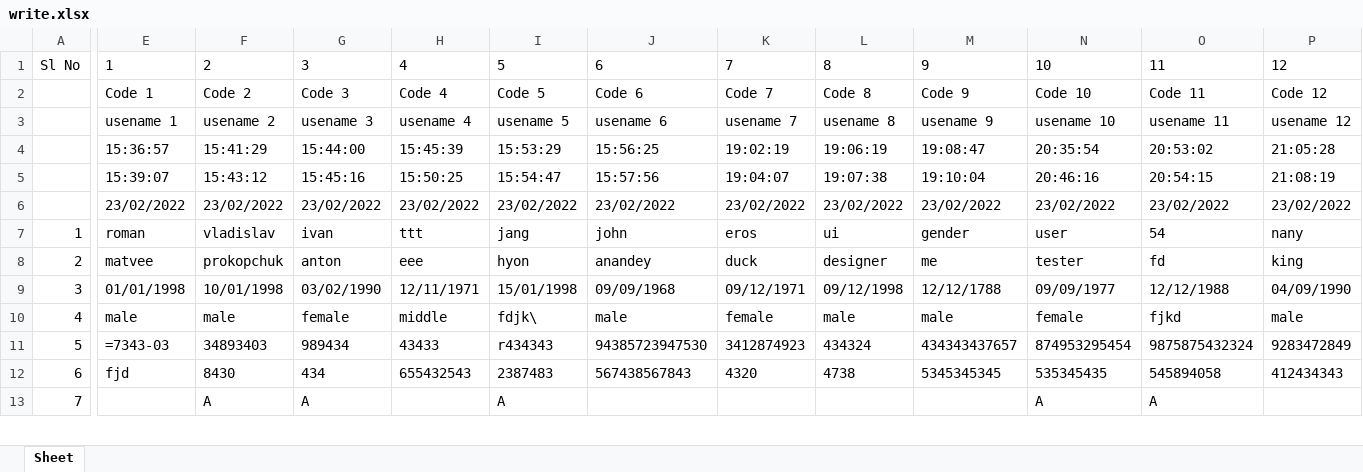
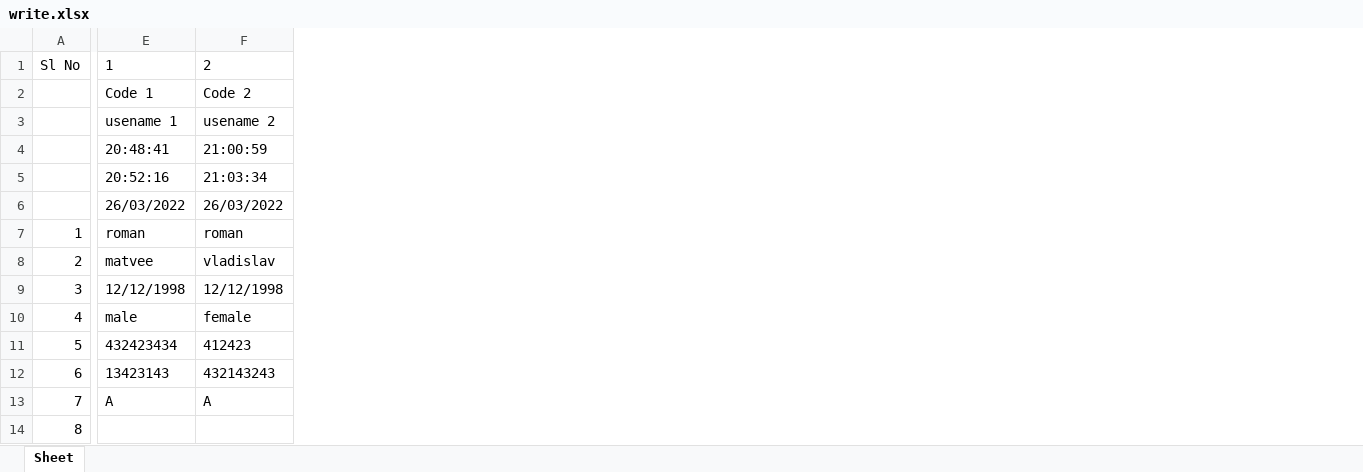
Before and after one commit to Nikolayvlada/Python-Chatbot-With-Science, an Excel workbook: dist/excel/write.xlsx, sheet Sheet, drawn as a sheet; only a part is shown, gaps mark what is left out; values as stored, in another font and other column widths than the file's, no borders; formulas without a stored value are shown as written; removed rows and columns are numbered as before the commit, all else as after; rows hold the shown columns only; the diff covers the shown part only; the diff names each change by its address in the sheet, - before the commit and + after, or states it on an @@ line.

```diff
--- a/dist/excel/write.xlsx (sheet Sheet)
+++ b/dist/excel/write.xlsx (sheet Sheet)
-column G, rows 1-3: 3 | Code 3 | usename 3; rows 5-13: 15:45:16 | 23/02/2022 | ivan | anton | 03/02/1990 | female | 989434 | 434 | A
-column H, rows 1-3: 4 | Code 4 | usename 4; rows 5-12: 15:50:25 | 23/02/2022 | ttt | eee | 12/11/1971 | middle | 43433 | 655432543
-column I, rows 1-3: 5 | Code 5 | usename 5; rows 5-13: 15:54:47 | 23/02/2022 | jang | hyon | 15/01/1998 | fdjk\ | r434343 | 2387483 | A
-column J, rows 1-3: 6 | Code 6 | usename 6; rows 5-12: 15:57:56 | 23/02/2022 | john | anandey | 09/09/1968 | male | 94385723947530 | 567438567843
-column K, rows 1-3: 7 | Code 7 | usename 7; rows 5-12: 19:04:07 | 23/02/2022 | eros | duck | 09/12/1971 | female | 3412874923 | 4320
-column L, rows 1-3: 8 | Code 8 | usename 8; rows 5-12: 19:07:38 | 23/02/2022 | ui | designer | 09/12/1998 | male | 434324 | 4738
-column M, rows 1-3: 9 | Code 9 | usename 9; rows 5-12: 19:10:04 | 23/02/2022 | gender | me | 12/12/1788 | male | 434343437657 | 5345345345
-column N, rows 1-3: 10 | Code 10 | usename 10; rows 5-13: 20:46:16 | 23/02/2022 | user | tester | 09/09/1977 | female | 874953295454 | 535345435 | A
-column O, rows 1-3: 11 | Code 11 | usename 11; rows 5-13: 20:54:15 | 23/02/2022 | 54 | fd | 12/12/1988 | fjkd | 9875875432324 | 545894058 | A
-column P, rows 1-3: 12 | Code 12 | usename 12; rows 5-12: 21:08:19 | 23/02/2022 | nany | king | 04/09/1990 | male | 9283472849 | 412434343
-row 4:  | 15:36:57 | 15:41:29 | 15:44:00 | 15:45:39 | 15:53:29 | 15:56:25 | 19:02:19 | 19:06:19 | 19:08:47 | 20:35:54 | 20:53:02 | 21:05:28
+row 4:  | 20:48:41 | 21:00:59
-E5: 15:39:07
+E5: 20:52:16
-F5: 15:43:12
+F5: 21:03:34
-E6: 23/02/2022
+E6: 26/03/2022
-F6: 23/02/2022
+F6: 26/03/2022
-F7: vladislav
+F7: roman
-F8: prokopchuk
+F8: vladislav
-E9: 01/01/1998
+E9: 12/12/1998
-F9: 10/01/1998
+F9: 12/12/1998
-F10: male
+F10: female
-E11: =7343-03
+E11: 432423434
-F11: 34893403
+F11: 412423
-E12: fjd
+E12: 13423143
-F12: 8430
+F12: 432143243
-E13: (empty)
+E13: A
@@ row 32 moved to row 14: 8 @@
```
Also changed, not shown: 30 added rows, 22 removed rows, 23 moved rows, 22 removed columns, 32 edited cells and row numbers in column A elsewhere in this sheet, dist/excel/master_sheet.xlsx, dist/excel/read.xlsx, 22 other files.
